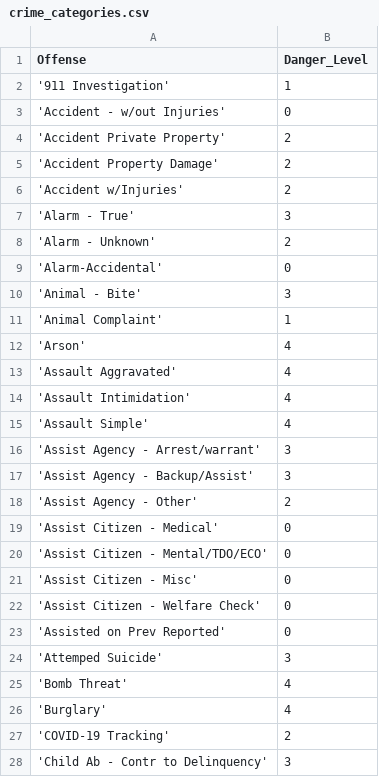
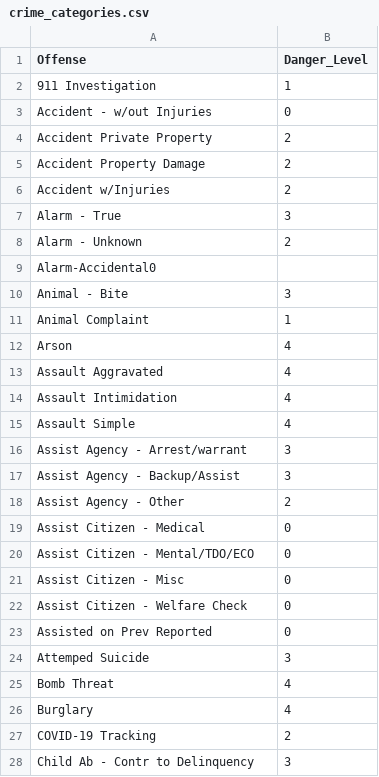
Before and after one commit to JSGarris/MLProject, a CSV file: data/crime_categories.csv, drawn as a sheet; only a part is shown; the diff covers the shown part only.

Commit message:
Fixed ordinal encoding for Offense

```diff
--- a/data/crime_categories.csv
+++ b/data/crime_categories.csv
@@ -1,28 +1,28 @@
 Offense,Danger_Level
-'911 Investigation',1
-'Accident - w/out Injuries',0
-'Accident Private Property',2
-'Accident Property Damage',2
-'Accident w/Injuries',2
-'Alarm - True',3
-'Alarm - Unknown',2
-'Alarm-Accidental',0
-'Animal - Bite',3
-'Animal Complaint',1
-'Arson',4
-'Assault Aggravated',4
-'Assault Intimidation',4
-'Assault Simple',4
-'Assist Agency - Arrest/warrant',3
-'Assist Agency - Backup/Assist',3
-'Assist Agency - Other',2
-'Assist Citizen - Medical',0
-'Assist Citizen - Mental/TDO/ECO',0
-'Assist Citizen - Misc',0
-'Assist Citizen - Welfare Check',0
-'Assisted on Prev Reported',0
-'Attemped Suicide',3
-'Bomb Threat',4
-'Burglary',4
-'COVID-19 Tracking',2
-'Child Ab - Contr to Delinquency',3
+911 Investigation,1
+Accident - w/out Injuries,0
+Accident Private Property,2
+Accident Property Damage,2
+Accident w/Injuries,2
+Alarm - True,3
+Alarm - Unknown,2
+Alarm-Accidental0
+Animal - Bite,3
+Animal Complaint,1
+Arson,4
+Assault Aggravated,4
+Assault Intimidation,4
+Assault Simple,4
+Assist Agency - Arrest/warrant,3
+Assist Agency - Backup/Assist,3
+Assist Agency - Other,2
+Assist Citizen - Medical,0
+Assist Citizen - Mental/TDO/ECO,0
+Assist Citizen - Misc,0
+Assist Citizen - Welfare Check,0
+Assisted on Prev Reported,0
+Attemped Suicide,3
+Bomb Threat,4
+Burglary,4
+COVID-19 Tracking,2
+Child Ab - Contr to Delinquency,3
```
Also changed, not shown: 92 edited cells elsewhere in this file, 1 other file.
